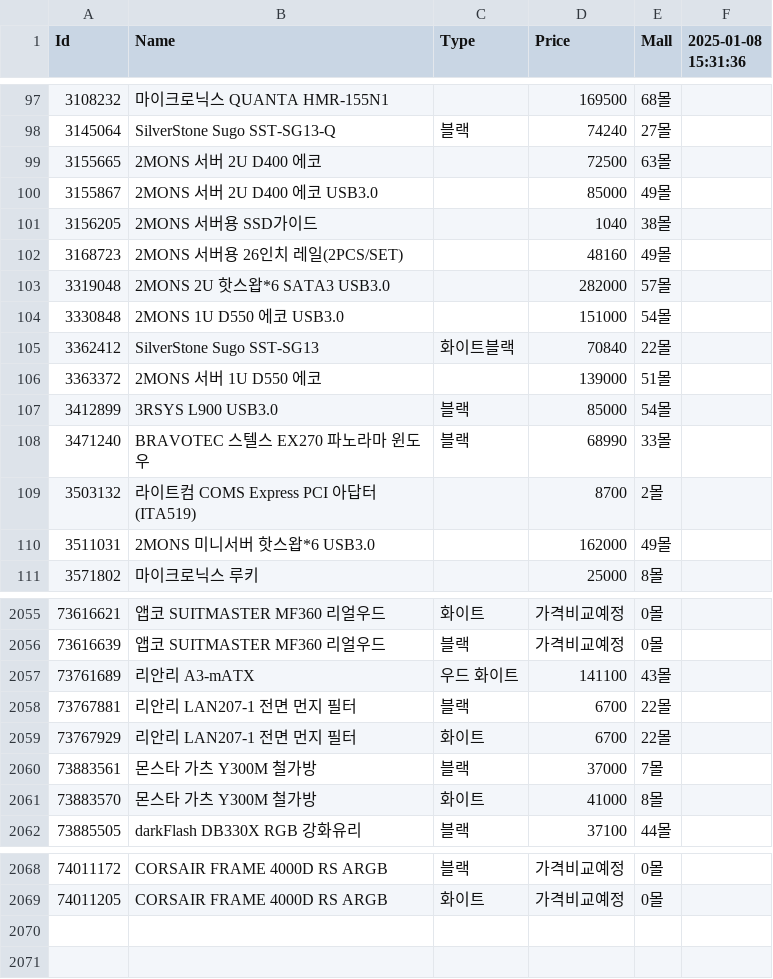
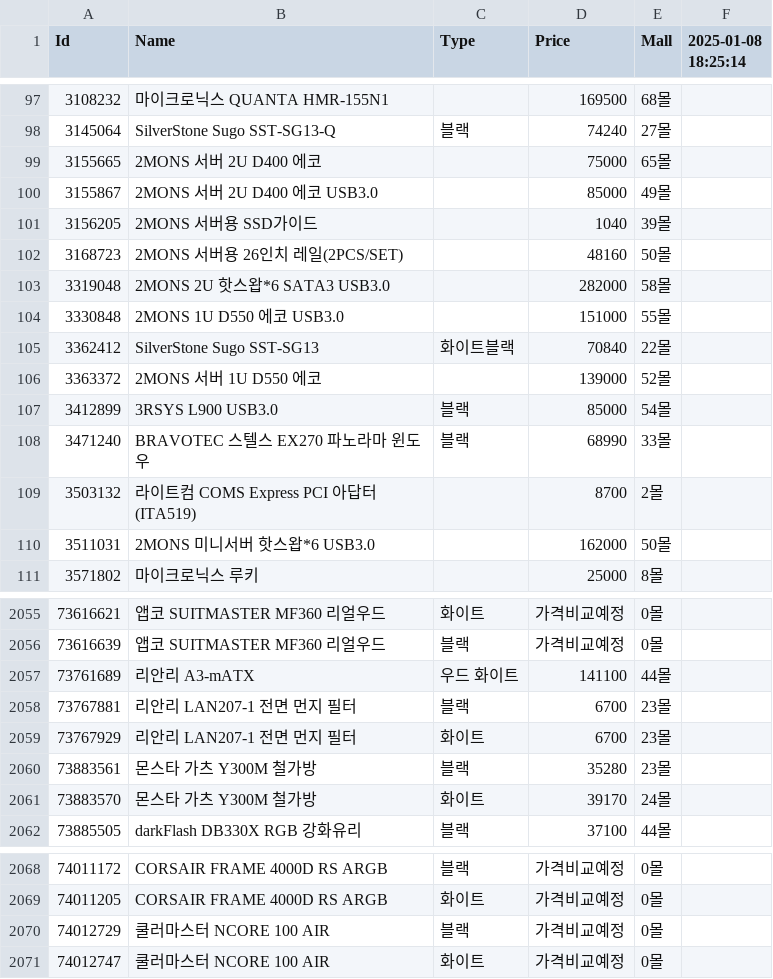
Before and after one commit to SSSSSSSSSSSSSSSSSSSSSSSSSSSSSSSSSSSSSun/Danawa-Crawler, a CSV file: crawl_data/Case.csv, drawn as a sheet; only a part is shown, gaps mark what is left out; the diff covers the shown part only.

```diff
--- a/crawl_data/Case.csv
+++ b/crawl_data/Case.csv
@@ -1 +1 @@
-Id,Name,Type,Price,Mall,2025-01-08 15:31:36
+Id,Name,Type,Price,Mall,2025-01-08 18:25:14
@@ -98,10 +98,10 @@ Id,Name,Type,Price,Mall,2025-01-08 15:31:36
 3145064,SilverStone Sugo SST-SG13-Q,블랙,74240,27몰,
-3155665,2MONS 서버 2U D400 에코,,72500,63몰,
+3155665,2MONS 서버 2U D400 에코,,75000,65몰,
 3155867,2MONS 서버 2U D400 에코 USB3.0,,85000,49몰,
-3156205,2MONS 서버용 SSD가이드,,1040,38몰,
-3168723,2MONS 서버용 26인치 레일(2PCS/SET),,48160,49몰,
-3319048,2MONS 2U 핫스왑*6 SATA3 USB3.0,,282000,57몰,
-3330848,2MONS 1U D550 에코 USB3.0,,151000,54몰,
+3156205,2MONS 서버용 SSD가이드,,1040,39몰,
+3168723,2MONS 서버용 26인치 레일(2PCS/SET),,48160,50몰,
+3319048,2MONS 2U 핫스왑*6 SATA3 USB3.0,,282000,58몰,
+3330848,2MONS 1U D550 에코 USB3.0,,151000,55몰,
 3362412,SilverStone Sugo SST-SG13,화이트블랙,70840,22몰,
-3363372,2MONS 서버 1U D550 에코,,139000,51몰,
+3363372,2MONS 서버 1U D550 에코,,139000,52몰,
 3412899,3RSYS L900 USB3.0,블랙,85000,54몰,
@@ -109,3 +109,3 @@ Id,Name,Type,Price,Mall,2025-01-08 15:31:36
 3503132,라이트컴 COMS Express PCI 아답터 (ITA519),,8700,2몰,
-3511031,2MONS 미니서버 핫스왑*6 USB3.0,,162000,49몰,
+3511031,2MONS 미니서버 핫스왑*6 USB3.0,,162000,50몰,
 3571802,마이크로닉스 루키,,25000,8몰,
@@ -2056,7 +2056,7 @@ Id,Name,Type,Price,Mall,2025-01-08 15:31:36
 73616639,앱코 SUITMASTER MF360 리얼우드,블랙,가격비교예정,0몰,
-73761689,리안리 A3-mATX,우드 화이트,141100,43몰,
-73767881,리안리 LAN207-1 전면 먼지 필터,블랙,6700,22몰,
-73767929,리안리 LAN207-1 전면 먼지 필터,화이트,6700,22몰,
-73883561,몬스타 가츠 Y300M 철가방,블랙,37000,7몰,
-73883570,몬스타 가츠 Y300M 철가방,화이트,41000,8몰,
+73761689,리안리 A3-mATX,우드 화이트,141100,44몰,
+73767881,리안리 LAN207-1 전면 먼지 필터,블랙,6700,23몰,
+73767929,리안리 LAN207-1 전면 먼지 필터,화이트,6700,23몰,
+73883561,몬스타 가츠 Y300M 철가방,블랙,35280,23몰,
+73883570,몬스타 가츠 Y300M 철가방,화이트,39170,24몰,
 73885505,darkFlash DB330X RGB 강화유리,블랙,37100,44몰,
@@ -2069 +2069,3 @@ Id,Name,Type,Price,Mall,2025-01-08 15:31:36
 74011205,CORSAIR FRAME 4000D RS ARGB,화이트,가격비교예정,0몰,
+74012729,쿨러마스터 NCORE 100 AIR,블랙,가격비교예정,0몰,
+74012747,쿨러마스터 NCORE 100 AIR,화이트,가격비교예정,0몰,
```
Also changed, not shown: 104 edited cells elsewhere in this file, crawl_data/HDD.csv, crawl_data/Mainboard.csv, 7 other files.
